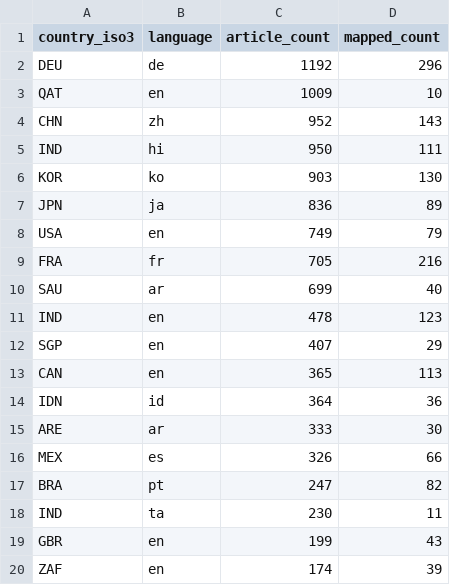
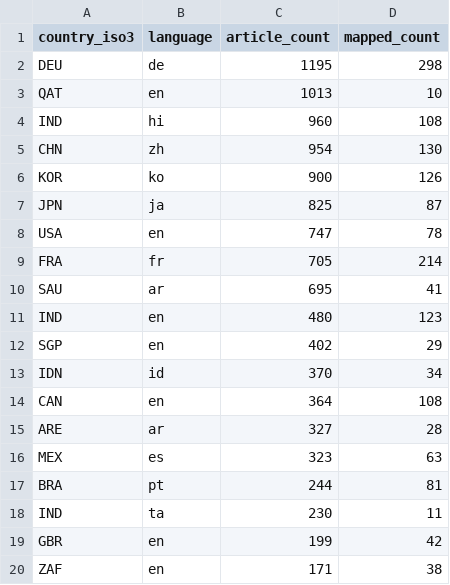
Before and after one commit to techpolicycomms/dclo-dual-track-dashboard, a CSV file: data/gold/dclo_news_country_summary.csv, drawn as a sheet; only a part is shown; the diff covers the shown part only.

```diff
--- a/data/gold/dclo_news_country_summary.csv
+++ b/data/gold/dclo_news_country_summary.csv
@@ -1,20 +1,20 @@
 country_iso3,language,article_count,mapped_count
-DEU,de,1192,296
-QAT,en,1009,10
-CHN,zh,952,143
-IND,hi,950,111
-KOR,ko,903,130
-JPN,ja,836,89
-USA,en,749,79
-FRA,fr,705,216
-SAU,ar,699,40
-IND,en,478,123
-SGP,en,407,29
-CAN,en,365,113
-IDN,id,364,36
-ARE,ar,333,30
-MEX,es,326,66
-BRA,pt,247,82
+DEU,de,1195,298
+QAT,en,1013,10
+IND,hi,960,108
+CHN,zh,954,130
+KOR,ko,900,126
+JPN,ja,825,87
+USA,en,747,78
+FRA,fr,705,214
+SAU,ar,695,41
+IND,en,480,123
+SGP,en,402,29
+IDN,id,370,34
+CAN,en,364,108
+ARE,ar,327,28
+MEX,es,323,63
+BRA,pt,244,81
 IND,ta,230,11
-GBR,en,199,43
-ZAF,en,174,39
+GBR,en,199,42
+ZAF,en,171,38
```
Also changed, not shown: 7 edited cells elsewhere in this file, 2 other files.
